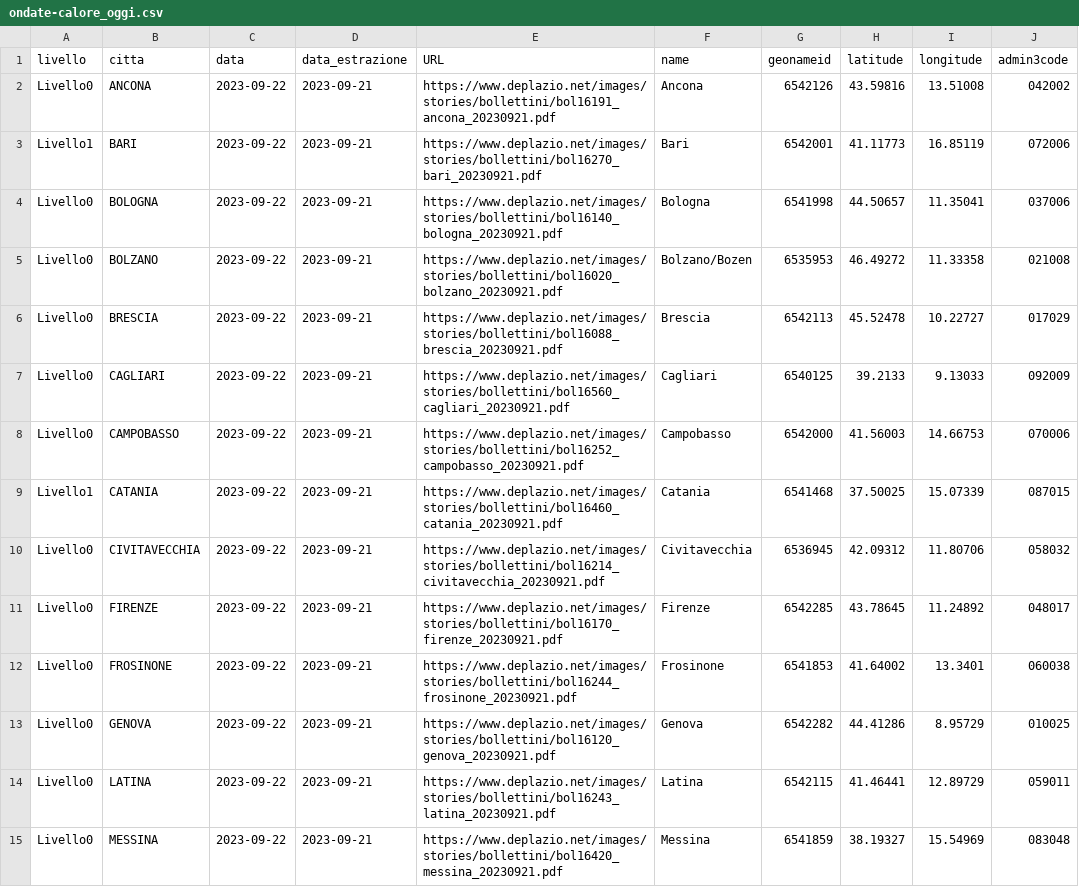
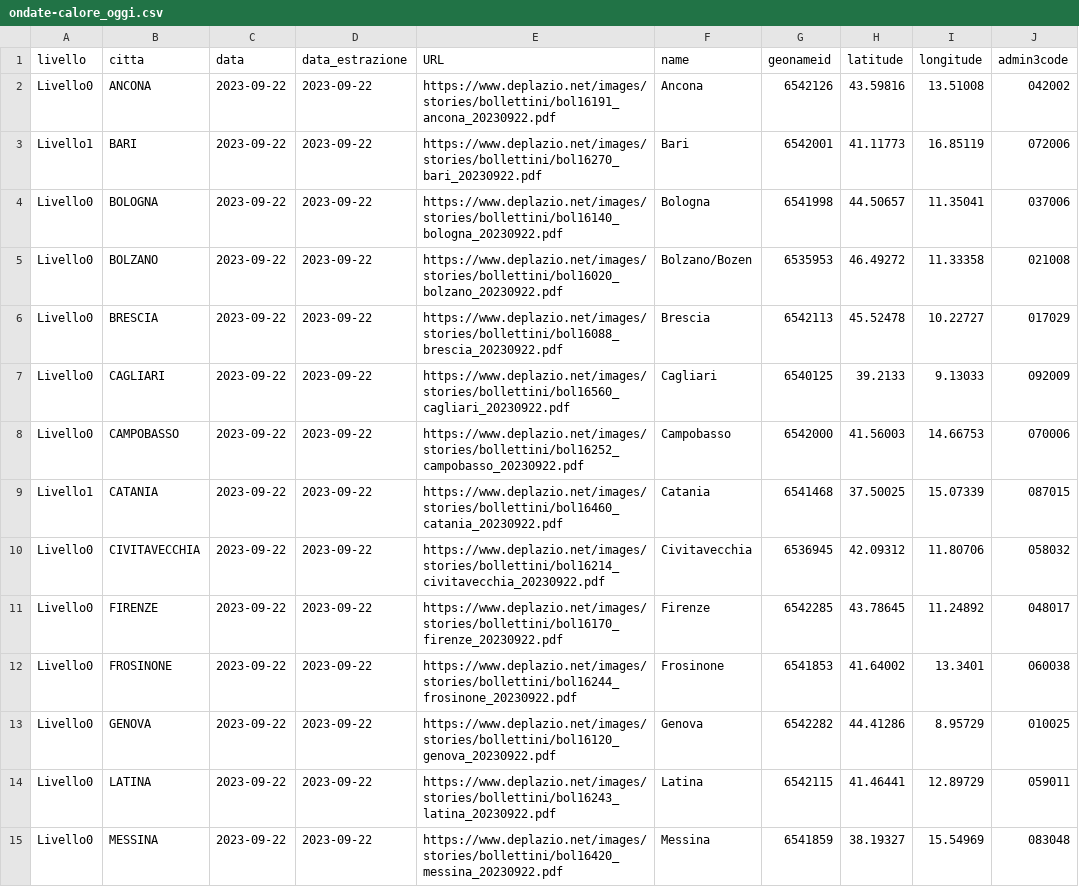
Before and after one commit to ondata/ondate-calore, a CSV file: data/ondate-calore_oggi.csv, drawn as a sheet; only a part is shown; the diff covers the shown part only; the diff names each change by its address in the sheet, - before the commit and + after, or states it on an @@ line.

```diff
--- a/data/ondate-calore_oggi.csv
+++ b/data/ondate-calore_oggi.csv
-D2:D15 (data_estrazione): 2023-09-21
+D2:D15 (data_estrazione): 2023-09-22
-E2 (URL): https://www.deplazio.net/images/stories/bollettini/bol16191_ancona_20230921.pdf
+E2 (URL): https://www.deplazio.net/images/stories/bollettini/bol16191_ancona_20230922.pdf
-E3 (URL): https://www.deplazio.net/images/stories/bollettini/bol16270_bari_20230921.pdf
+E3 (URL): https://www.deplazio.net/images/stories/bollettini/bol16270_bari_20230922.pdf
-E4 (URL): https://www.deplazio.net/images/stories/bollettini/bol16140_bologna_20230921.pdf
+E4 (URL): https://www.deplazio.net/images/stories/bollettini/bol16140_bologna_20230922.pdf
-E5 (URL): https://www.deplazio.net/images/stories/bollettini/bol16020_bolzano_20230921.pdf
+E5 (URL): https://www.deplazio.net/images/stories/bollettini/bol16020_bolzano_20230922.pdf
-E6 (URL): https://www.deplazio.net/images/stories/bollettini/bol16088_brescia_20230921.pdf
+E6 (URL): https://www.deplazio.net/images/stories/bollettini/bol16088_brescia_20230922.pdf
-E7 (URL): https://www.deplazio.net/images/stories/bollettini/bol16560_cagliari_20230921.pdf
+E7 (URL): https://www.deplazio.net/images/stories/bollettini/bol16560_cagliari_20230922.pdf
-E8 (URL): https://www.deplazio.net/images/stories/bollettini/bol16252_campobasso_20230921.pdf
+E8 (URL): https://www.deplazio.net/images/stories/bollettini/bol16252_campobasso_20230922.pdf
-E9 (URL): https://www.deplazio.net/images/stories/bollettini/bol16460_catania_20230921.pdf
+E9 (URL): https://www.deplazio.net/images/stories/bollettini/bol16460_catania_20230922.pdf
-E10 (URL): https://www.deplazio.net/images/stories/bollettini/bol16214_civitavecchia_20230921.pdf
+E10 (URL): https://www.deplazio.net/images/stories/bollettini/bol16214_civitavecchia_20230922.pdf
-E11 (URL): https://www.deplazio.net/images/stories/bollettini/bol16170_firenze_20230921.pdf
+E11 (URL): https://www.deplazio.net/images/stories/bollettini/bol16170_firenze_20230922.pdf
-E12 (URL): https://www.deplazio.net/images/stories/bollettini/bol16244_frosinone_20230921.pdf
+E12 (URL): https://www.deplazio.net/images/stories/bollettini/bol16244_frosinone_20230922.pdf
-E13 (URL): https://www.deplazio.net/images/stories/bollettini/bol16120_genova_20230921.pdf
+E13 (URL): https://www.deplazio.net/images/stories/bollettini/bol16120_genova_20230922.pdf
-E14 (URL): https://www.deplazio.net/images/stories/bollettini/bol16243_latina_20230921.pdf
+E14 (URL): https://www.deplazio.net/images/stories/bollettini/bol16243_latina_20230922.pdf
-E15 (URL): https://www.deplazio.net/images/stories/bollettini/bol16420_messina_20230921.pdf
+E15 (URL): https://www.deplazio.net/images/stories/bollettini/bol16420_messina_20230922.pdf
```
Also changed, not shown: 26 edited cells elsewhere in this file, data/ondate-calore_PDF.csv, data/ondate-calore_archivio.csv, 4 other files.
